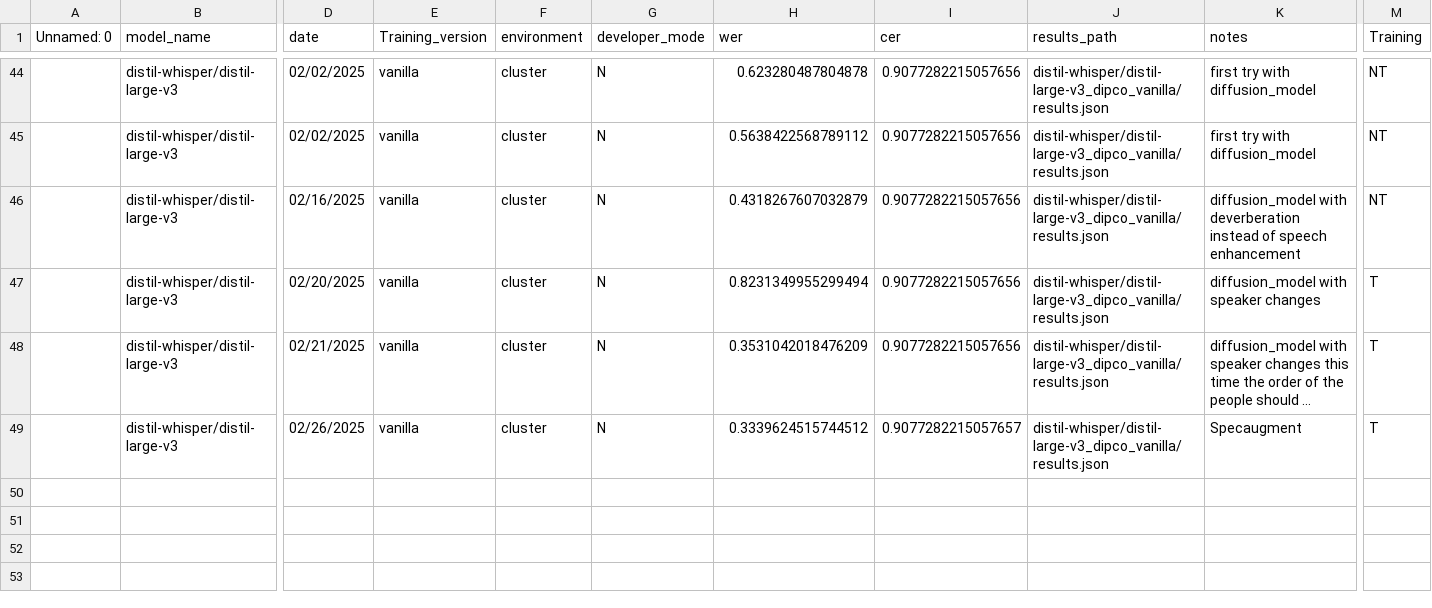
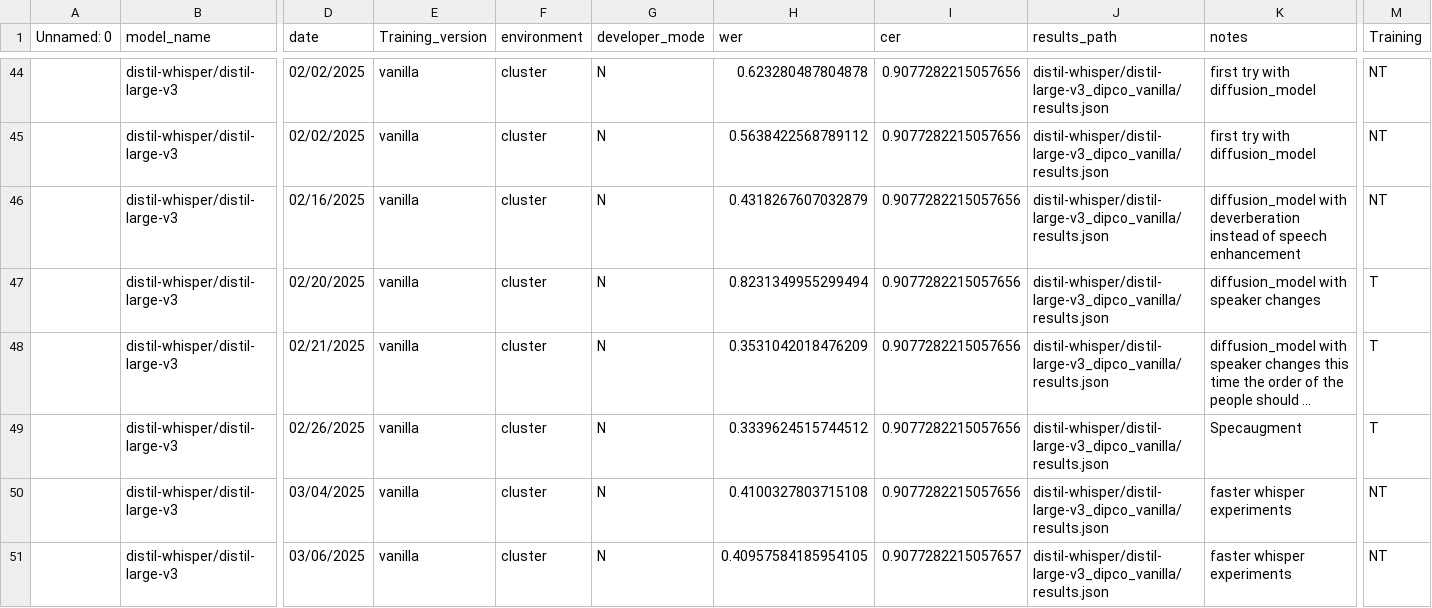
Before and after one commit to niklas-baier/Master_thesis, a CSV file: run_logs.csv, drawn as a sheet; only a part is shown, gaps mark what is left out; long unchanged cells end in …; rows hold the shown columns only; the diff names each change by its address in the sheet, - before the commit and + after, or states it on an @@ line.

Commit message:
made some changes to make the whisper training faster

```diff
--- a/run_logs.csv
+++ b/run_logs.csv
-I49 (cer): 0.9077282215057657
+I49 (cer): 0.9077282215057656
+row 50:  | distil-whisper/distil-large-v3 | 03/04/2025 | vanilla | cluster | N | 0.4100327803715108 | 0.9077282215057656 | distil-whisper/distil-large-v3_dipco_vanilla/results.json | faster whisper experiments | NT
+row 51:  | distil-whisper/distil-large-v3 | 03/06/2025 | vanilla | cluster | N | 0.40957584185954105 | 0.9077282215057657 | distil-whisper/distil-large-v3_dipco_vanilla/results.json | faster whisper experiments | NT
```
Also changed, not shown: 5 other files.
